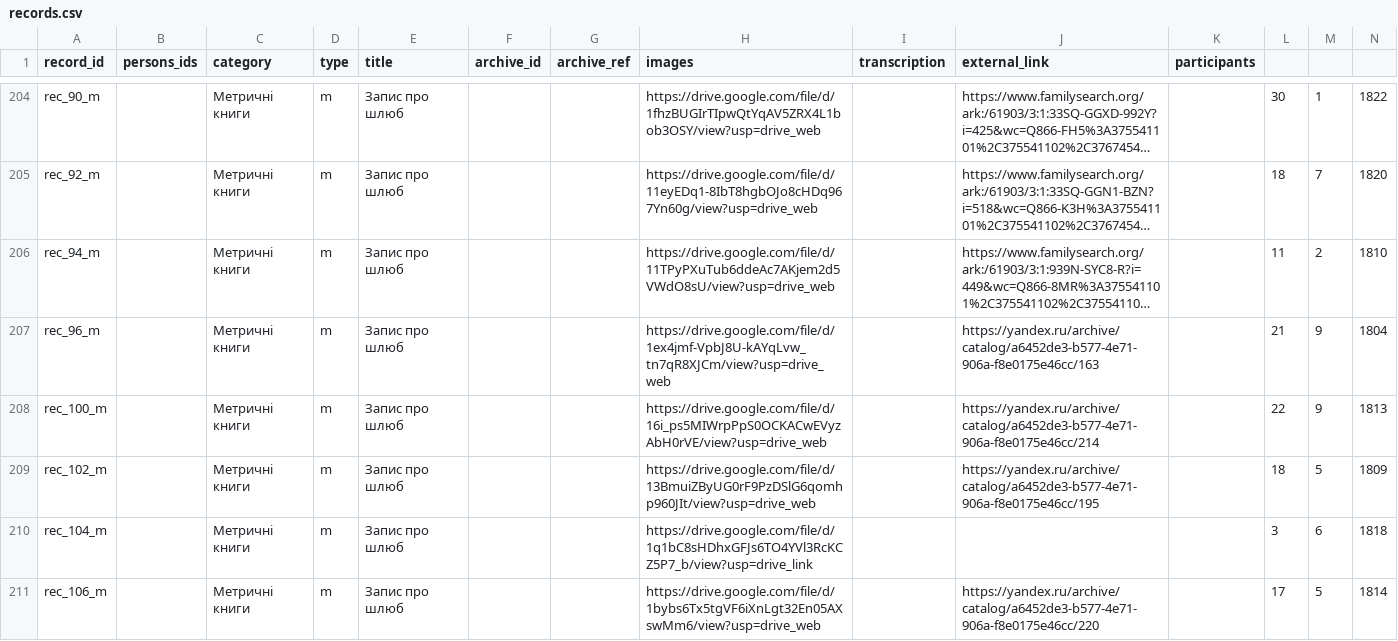
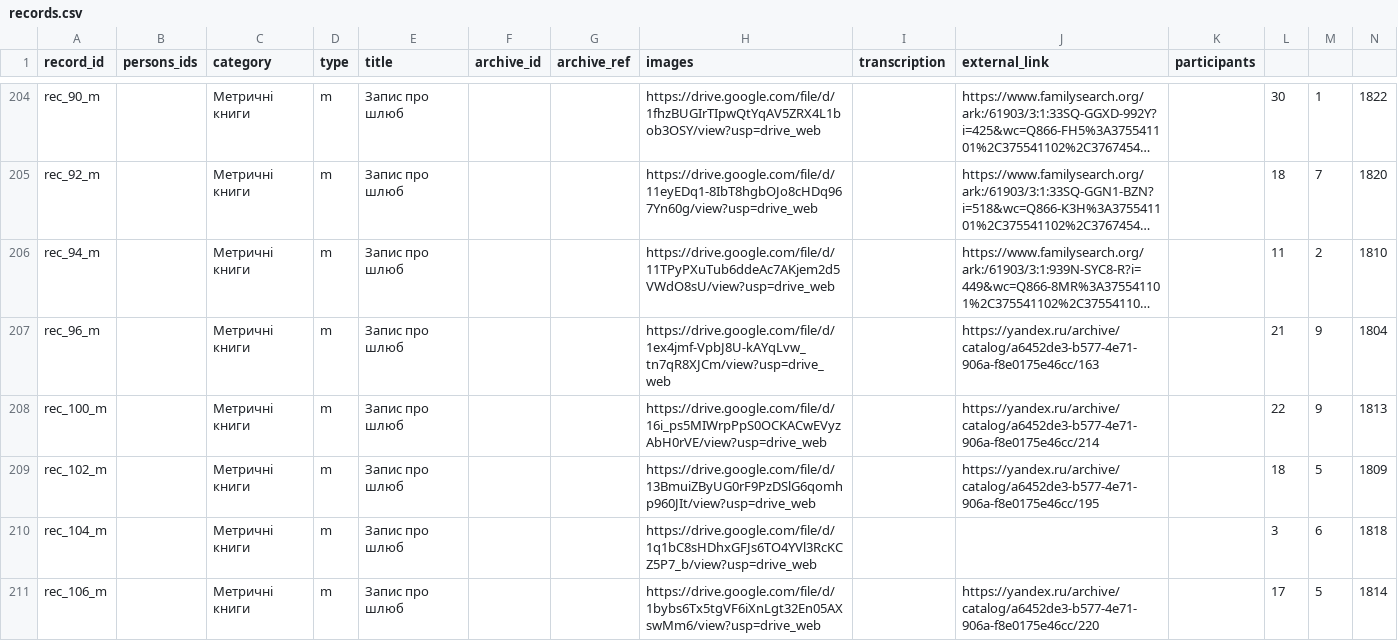
Before and after one commit to John7794/geneo, a CSV file: data/db/uk/records.csv, drawn as a sheet; only a part is shown, gaps mark what is left out; long unchanged cells end in …; the diff covers the shown part only.

Commit message:
feat: add approximate age calculation and simplify labels
- Update UI date formatter to flag approximate ages when specific birth or death dates are missing.
- Simplify kinship labels in Ukrainian locale for cleaner display.
- Correct Drive link format in records.

```diff
--- a/data/db/uk/records.csv
+++ b/data/db/uk/records.csv
@@ -209,3 +209,3 @@ rec_100_m,,Метричні книги,m,Запис про шлюб,,,https://dr
 rec_102_m,,Метричні книги,m,Запис про шлюб,,,https://drive.google.com/file/d/13BmuiZByUG0rF9PzDSlG6qomhp960JIt/view?usp=drive_web,,https://yandex.ru/archive/catalog/a6452de3-b577-4e71-906a-f8e0175e46cc/195,,18,5,1809
-rec_104_m,,Метричні книги,m,Запис про шлюб,,,https://drive.google.com/file/d/1q1bC8sHDhxGFJs6TO4YVl3RcKCZ5P7_b/view?usp=drive_link,,,,3,6,1818
+rec_104_m,,Метричні книги,m,Запис про шлюб,,,https://drive.google.com/file/d/1q1bC8sHDhxGFJs6TO4YVl3RcKCZ5P7_b/view?usp=drive_web,,,,3,6,1818
 rec_106_m,,Метричні книги,m,Запис про шлюб,,,https://drive.google.com/file/d/1bybs6Tx5tgVF6iXnLgt32En05AXswMm6/view?usp=drive_web,,https://yandex.ru/archive/catalog/a6452de3-b577-4e71-906a-f8e0175e46cc/220,,17,5,1814
```
Also changed, not shown: 2 added rows and 10 edited cells elsewhere in this file, 4 other files.
